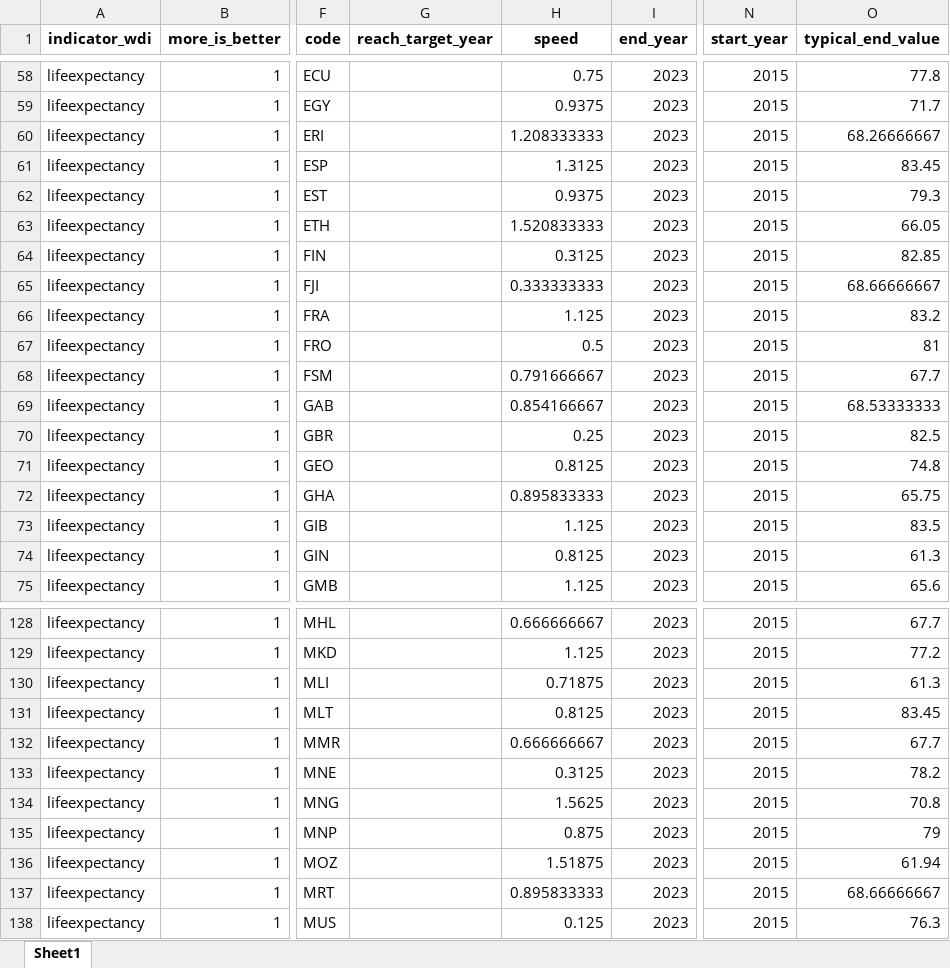
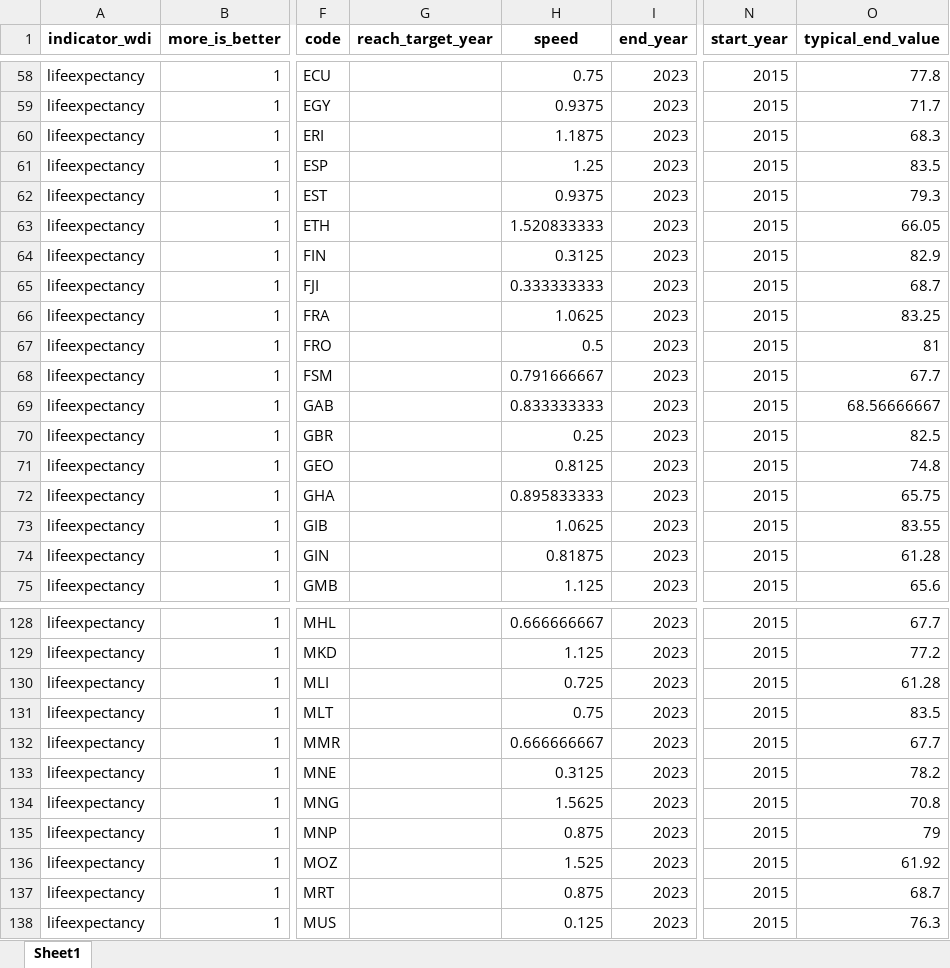
Before and after one commit to worldbank/atlas-progress-measure, an Excel workbook: intermediate/dashboard_output_lifeexpectancy.xlsx, sheet Sheet1, drawn as a sheet; only a part is shown, gaps mark what is left out; values as stored, in another font and other column widths than the file's, no borders; the diff covers the shown part only; the diff names each change by its address in the sheet, - before the commit and + after, or states it on an @@ line.

```diff
--- a/intermediate/dashboard_output_lifeexpectancy.xlsx (sheet Sheet1)
+++ b/intermediate/dashboard_output_lifeexpectancy.xlsx (sheet Sheet1)
-H60 (speed): 1.208333333
+H60 (speed): 1.1875
-O60 (typical_end_value): 68.26666667
+O60 (typical_end_value): 68.3
-H61 (speed): 1.3125
+H61 (speed): 1.25
-O61 (typical_end_value): 83.45
+O61 (typical_end_value): 83.5
-O64 (typical_end_value): 82.85
+O64 (typical_end_value): 82.9
-O65 (typical_end_value): 68.66666667
+O65 (typical_end_value): 68.7
-H66 (speed): 1.125
+H66 (speed): 1.0625
-O66 (typical_end_value): 83.2
+O66 (typical_end_value): 83.25
-H69 (speed): 0.854166667
+H69 (speed): 0.833333333
-O69 (typical_end_value): 68.53333333
+O69 (typical_end_value): 68.56666667
-H73 (speed): 1.125
+H73 (speed): 1.0625
-O73 (typical_end_value): 83.5
+O73 (typical_end_value): 83.55
-H74 (speed): 0.8125
+H74 (speed): 0.81875
-O74 (typical_end_value): 61.3
+O74 (typical_end_value): 61.28
-H130 (speed): 0.71875
+H130 (speed): 0.725
-O130 (typical_end_value): 61.3
+O130 (typical_end_value): 61.28
-H131 (speed): 0.8125
+H131 (speed): 0.75
-O131 (typical_end_value): 83.45
+O131 (typical_end_value): 83.5
-H136 (speed): 1.51875
+H136 (speed): 1.525
-O136 (typical_end_value): 61.94
+O136 (typical_end_value): 61.92
-H137 (speed): 0.895833333
+H137 (speed): 0.875
-O137 (typical_end_value): 68.66666667
+O137 (typical_end_value): 68.7
```
Also changed, not shown: 60 edited cells elsewhere in this sheet, 13 other files.
